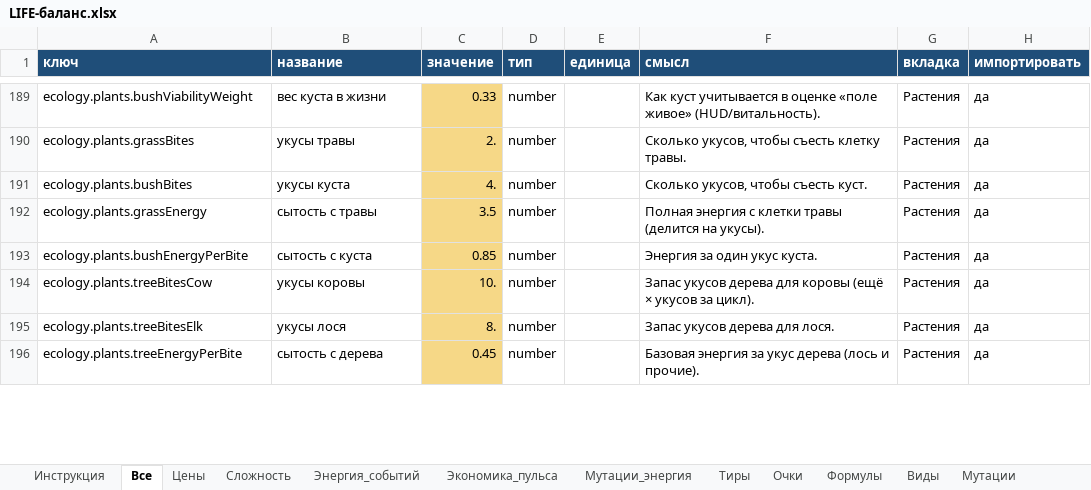
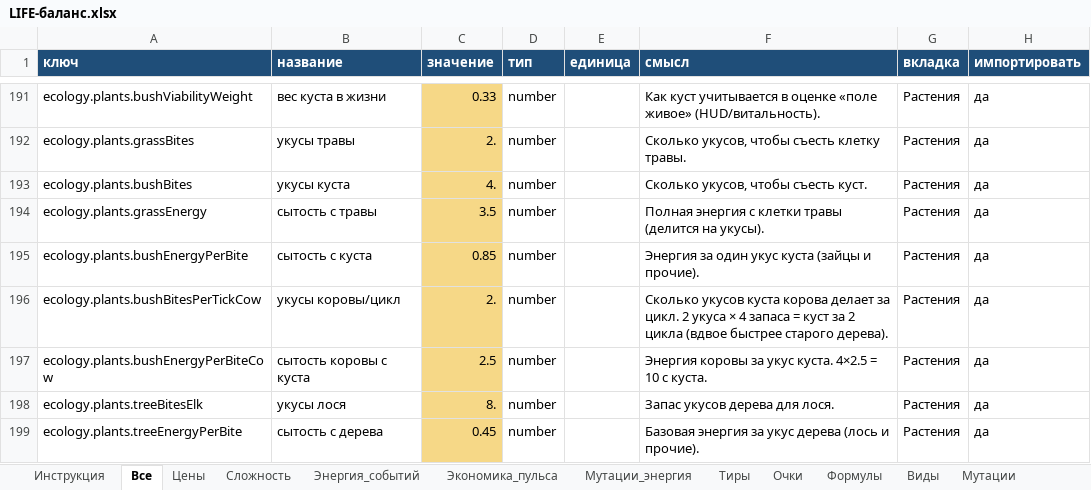
Before and after one commit to Ayachui/life2, an Excel workbook: balance/LIFE-баланс.xlsx, sheet Все, drawn as a sheet; only a part is shown, gaps mark what is left out; values as stored, in another font and other column widths than the file's, no borders; addresses are those after the commit; the diff covers the shown part only; the diff names each change by its address in the sheet, - before the commit and + after, or states it on an @@ line.

```diff
--- a/balance/LIFE-баланс.xlsx (sheet Все)
+++ b/balance/LIFE-баланс.xlsx (sheet Все)
-F195 (смысл): Энергия за один укус куста.
+F195 (смысл): Энергия за один укус куста (зайцы и прочие).
-A196 (ключ): ecology.plants.treeBitesCow
+A196 (ключ): ecology.plants.bushBitesPerTickCow
-B196 (название): укусы коровы
+B196 (название): укусы коровы/цикл
-C196 (значение): 10.
+C196 (значение): 2.
-F196 (смысл): Запас укусов дерева для коровы (ещё × укусов за цикл).
+F196 (смысл): Сколько укусов куста корова делает за цикл. 2 укуса × 4 запаса = куст за 2 цикла (вдвое быстрее старого дерева).
+row 197: ecology.plants.bushEnergyPerBiteCow | сытость коровы с куста | 2.5 | number |  | Энергия коровы за укус куста. 4×2.5 = 10 с куста. | Растения | да
```
Also changed, not shown: 5 added rows, 2 removed rows and 6 edited cells elsewhere in this sheet, sheet Растения, sheet Поле, sheet Поведение, sheet Мутации, sheet Версия, sheet Инструкция, 17 other files.
